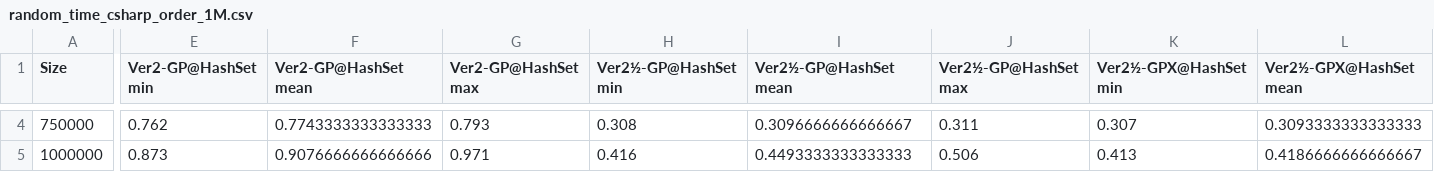
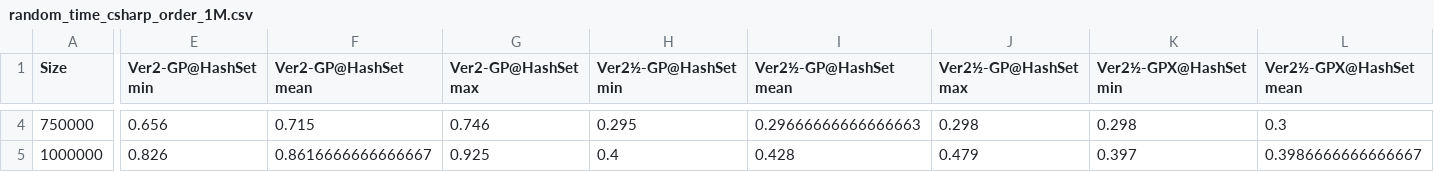
Before and after one commit to ssomers/Bron-Kerbosch, a CSV file: data/random_time_csharp_order_1M.csv, drawn as a sheet; only a part is shown, gaps mark what is left out; the diff covers the shown part only; the diff names each change by its address in the sheet, - before the commit and + after, or states it on an @@ line.

```diff
--- a/data/random_time_csharp_order_1M.csv
+++ b/data/random_time_csharp_order_1M.csv
-E4 (Ver2-GP@HashSet min): 0.762
+E4 (Ver2-GP@HashSet min): 0.656
-F4 (Ver2-GP@HashSet mean): 0.7743333333333333
+F4 (Ver2-GP@HashSet mean): 0.715
-G4 (Ver2-GP@HashSet max): 0.793
+G4 (Ver2-GP@HashSet max): 0.746
-H4 (Ver2½-GP@HashSet min): 0.308
+H4 (Ver2½-GP@HashSet min): 0.295
-I4 (Ver2½-GP@HashSet mean): 0.3096666666666667
+I4 (Ver2½-GP@HashSet mean): 0.29666666666666663
-J4 (Ver2½-GP@HashSet max): 0.311
+J4 (Ver2½-GP@HashSet max): 0.298
-K4 (Ver2½-GPX@HashSet min): 0.307
+K4 (Ver2½-GPX@HashSet min): 0.298
-L4 (Ver2½-GPX@HashSet mean): 0.3093333333333333
+L4 (Ver2½-GPX@HashSet mean): 0.3
-E5 (Ver2-GP@HashSet min): 0.873
+E5 (Ver2-GP@HashSet min): 0.826
-F5 (Ver2-GP@HashSet mean): 0.9076666666666666
+F5 (Ver2-GP@HashSet mean): 0.8616666666666667
-G5 (Ver2-GP@HashSet max): 0.971
+G5 (Ver2-GP@HashSet max): 0.925
-H5 (Ver2½-GP@HashSet min): 0.416
+H5 (Ver2½-GP@HashSet min): 0.4
-I5 (Ver2½-GP@HashSet mean): 0.4493333333333333
+I5 (Ver2½-GP@HashSet mean): 0.428
-J5 (Ver2½-GP@HashSet max): 0.506
+J5 (Ver2½-GP@HashSet max): 0.479
-K5 (Ver2½-GPX@HashSet min): 0.413
+K5 (Ver2½-GPX@HashSet min): 0.397
-L5 (Ver2½-GPX@HashSet mean): 0.4186666666666667
+L5 (Ver2½-GPX@HashSet mean): 0.3986666666666667
```
Also changed, not shown: 174 edited cells elsewhere in this file, data/random_time_csharp_order_100.csv, data/random_time_csharp_order_10k.csv, 33 other files.
